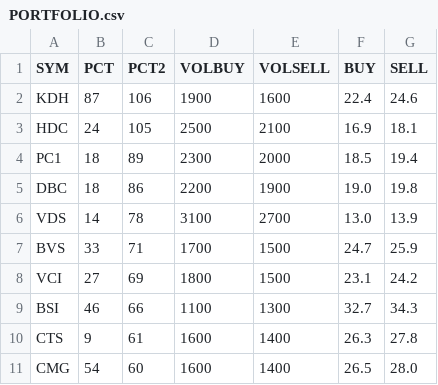
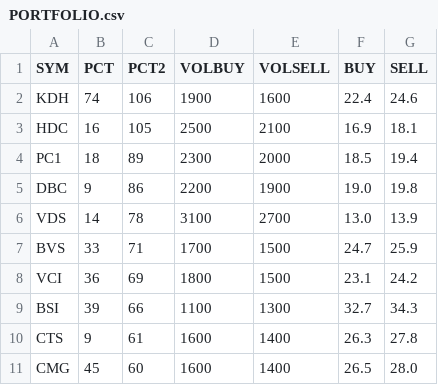
Before and after one commit to cali-invest/portfolio-live, a CSV file: data/PORTFOLIO.csv, drawn as a sheet.

```diff
--- a/data/PORTFOLIO.csv
+++ b/data/PORTFOLIO.csv
@@ -1,11 +1,11 @@
 SYM,PCT,PCT2,VOLBUY,VOLSELL,BUY,SELL
-KDH,87,106,1900,1600,22.4,24.6
-HDC,24,105,2500,2100,16.9,18.1
+KDH,74,106,1900,1600,22.4,24.6
+HDC,16,105,2500,2100,16.9,18.1
 PC1,18,89,2300,2000,18.5,19.4
-DBC,18,86,2200,1900,19.0,19.8
+DBC,9,86,2200,1900,19.0,19.8
 VDS,14,78,3100,2700,13.0,13.9
 BVS,33,71,1700,1500,24.7,25.9
-VCI,27,69,1800,1500,23.1,24.2
-BSI,46,66,1100,1300,32.7,34.3
+VCI,36,69,1800,1500,23.1,24.2
+BSI,39,66,1100,1300,32.7,34.3
 CTS,9,61,1600,1400,26.3,27.8
-CMG,54,60,1600,1400,26.5,28.0
+CMG,45,60,1600,1400,26.5,28.0
```
Also changed, not shown: data/CMD.csv, data/CMD2.csv, 1 other file.
